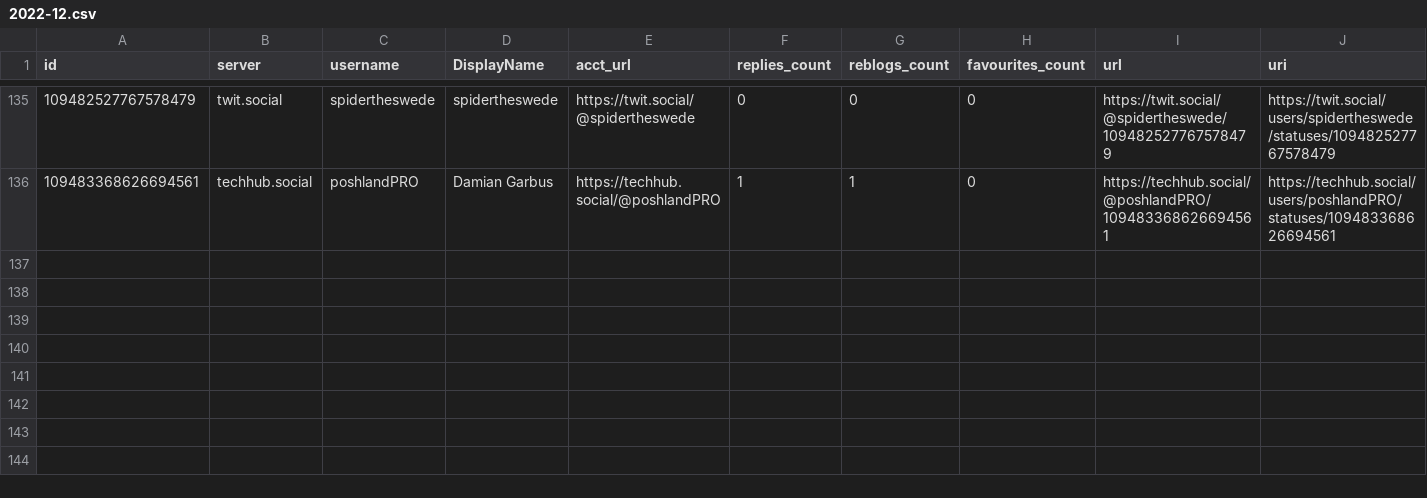
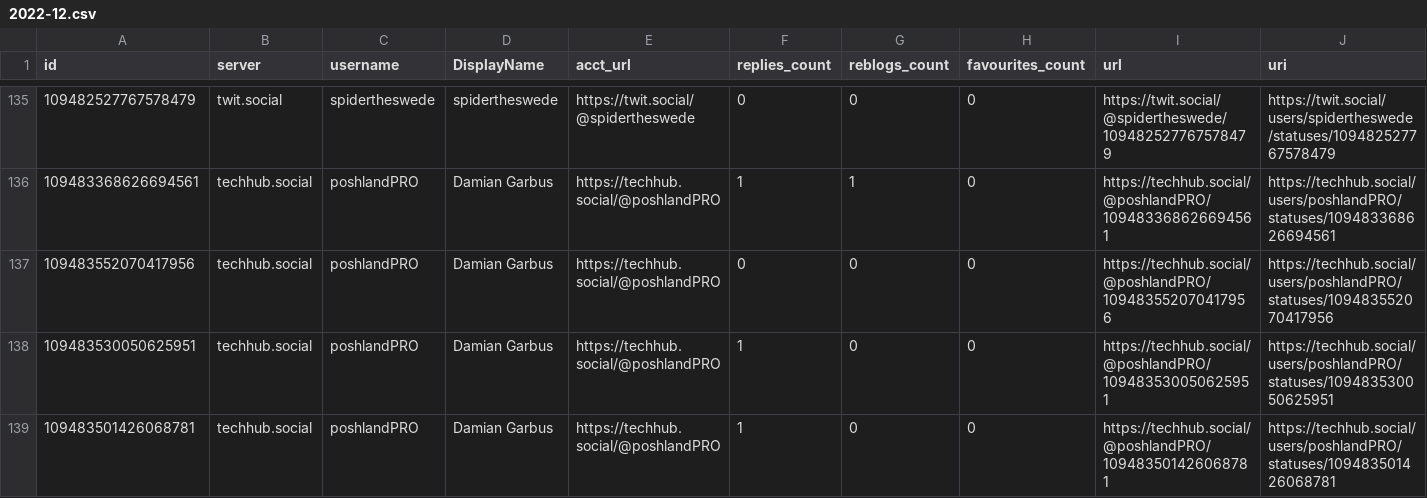
Before and after one commit to mdowst/PowerShell-Mastodon-Report, a CSV file: Data/2022-12.csv, drawn as a sheet; only a part is shown, gaps mark what is left out; rows hold the shown columns only; the diff names each change by its address in the sheet, - before the commit and + after, or states it on an @@ line.

```diff
--- a/Data/2022-12.csv
+++ b/Data/2022-12.csv
+row 137: 109483552070417956 | techhub.social | poshlandPRO | Damian Garbus | https://techhub.social/@poshlandPRO | 0 | 0 | 0 | https://techhub.social/@poshlandPRO/109483552070417956 | https://techhub.social/users/poshlandPRO/statuses/109483552070417956
+row 138: 109483530050625951 | techhub.social | poshlandPRO | Damian Garbus | https://techhub.social/@poshlandPRO | 1 | 0 | 0 | https://techhub.social/@poshlandPRO/109483530050625951 | https://techhub.social/users/poshlandPRO/statuses/109483530050625951
+row 139: 109483501426068781 | techhub.social | poshlandPRO | Damian Garbus | https://techhub.social/@poshlandPRO | 1 | 0 | 0 | https://techhub.social/@poshlandPRO/109483501426068781 | https://techhub.social/users/poshlandPRO/statuses/109483501426068781
```
Also changed, not shown: 5 other files.
